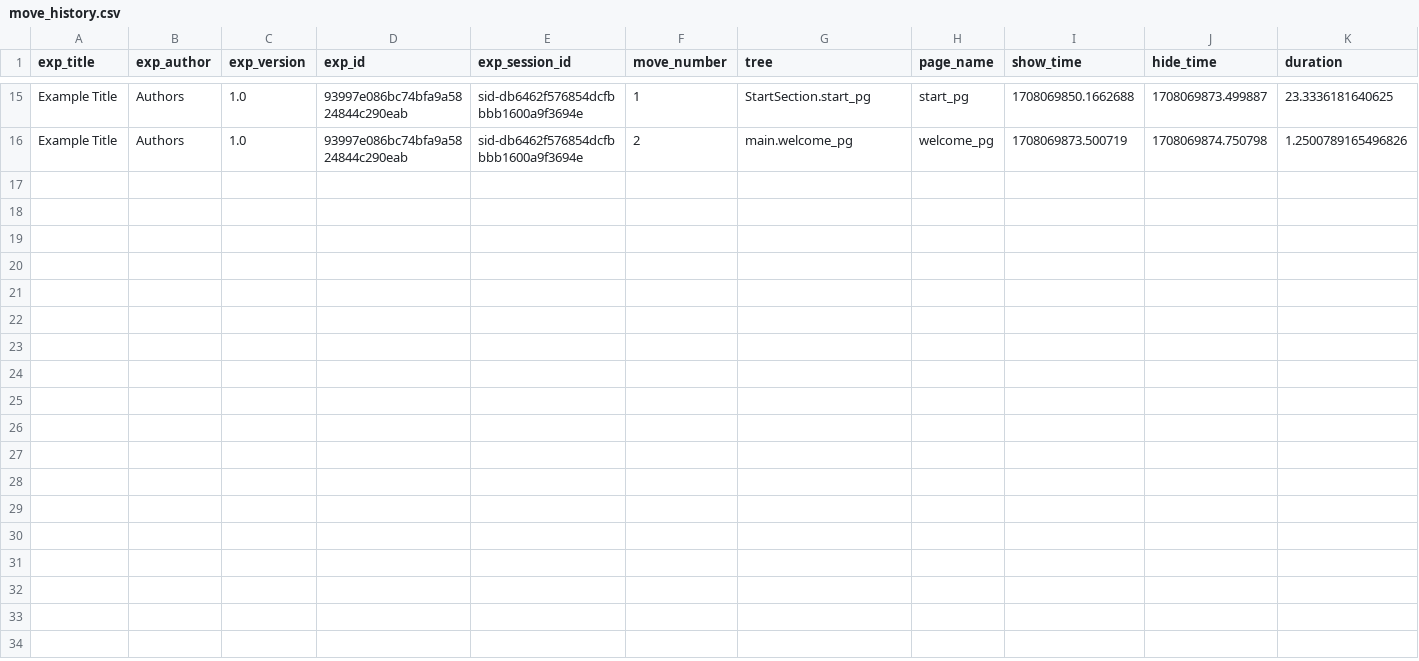
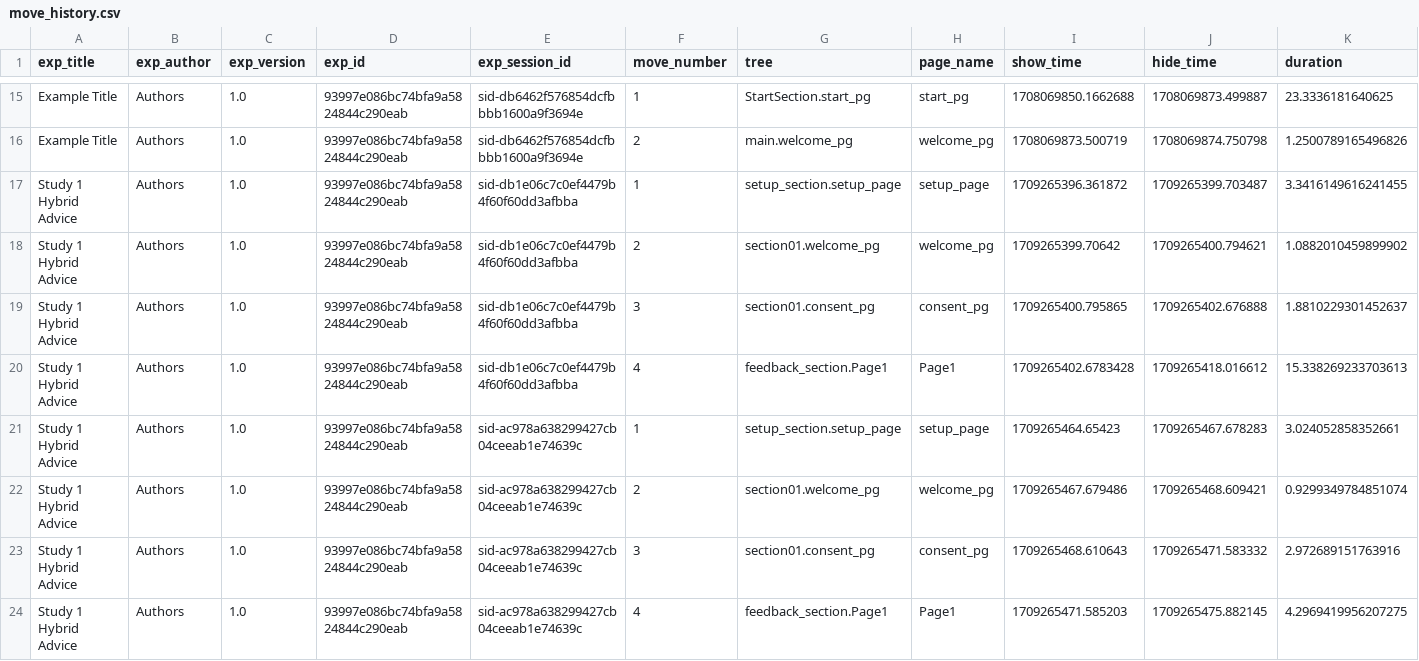
Before and after one commit to jeniichee/Algorithm-Aversion, a CSV file: data/move_history.csv, drawn as a sheet; only a part is shown, gaps mark what is left out; rows hold the shown columns only; the diff names each change by its address in the sheet, - before the commit and + after, or states it on an @@ line.

```diff
--- a/data/move_history.csv
+++ b/data/move_history.csv
+row 17: Study 1 Hybrid Advice | Authors | 1.0 | 93997e086bc74bfa9a5824844c290eab | sid-db1e06c7c0ef4479b4f60f60dd3afbba | 1 | setup_section.setup_page | setup_page | 1709265396.361872 | 1709265399.703487 | 3.3416149616241455
+row 18: Study 1 Hybrid Advice | Authors | 1.0 | 93997e086bc74bfa9a5824844c290eab | sid-db1e06c7c0ef4479b4f60f60dd3afbba | 2 | section01.welcome_pg | welcome_pg | 1709265399.70642 | 1709265400.794621 | 1.0882010459899902
+row 19: Study 1 Hybrid Advice | Authors | 1.0 | 93997e086bc74bfa9a5824844c290eab | sid-db1e06c7c0ef4479b4f60f60dd3afbba | 3 | section01.consent_pg | consent_pg | 1709265400.795865 | 1709265402.676888 | 1.8810229301452637
+row 20: Study 1 Hybrid Advice | Authors | 1.0 | 93997e086bc74bfa9a5824844c290eab | sid-db1e06c7c0ef4479b4f60f60dd3afbba | 4 | feedback_section.Page1 | Page1 | 1709265402.6783428 | 1709265418.016612 | 15.338269233703613
+row 21: Study 1 Hybrid Advice | Authors | 1.0 | 93997e086bc74bfa9a5824844c290eab | sid-ac978a638299427cb04ceeab1e74639c | 1 | setup_section.setup_page | setup_page | 1709265464.65423 | 1709265467.678283 | 3.024052858352661
+row 22: Study 1 Hybrid Advice | Authors | 1.0 | 93997e086bc74bfa9a5824844c290eab | sid-ac978a638299427cb04ceeab1e74639c | 2 | section01.welcome_pg | welcome_pg | 1709265467.679486 | 1709265468.609421 | 0.9299349784851074
+row 23: Study 1 Hybrid Advice | Authors | 1.0 | 93997e086bc74bfa9a5824844c290eab | sid-ac978a638299427cb04ceeab1e74639c | 3 | section01.consent_pg | consent_pg | 1709265468.610643 | 1709265471.583332 | 2.972689151763916
+row 24: Study 1 Hybrid Advice | Authors | 1.0 | 93997e086bc74bfa9a5824844c290eab | sid-ac978a638299427cb04ceeab1e74639c | 4 | feedback_section.Page1 | Page1 | 1709265471.585203 | 1709265475.882145 | 4.2969419956207275
```
Also changed, not shown: data/codebook_1.0.csv, data/exp_data.csv, 5 other files.
